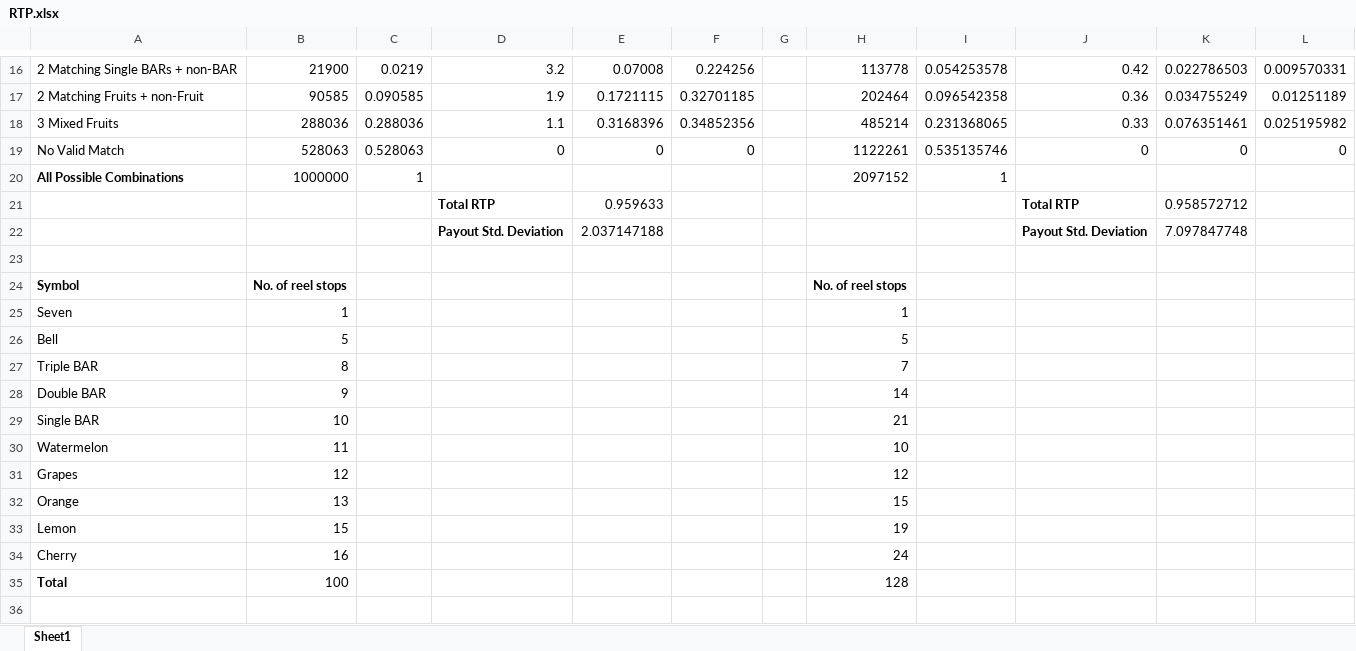
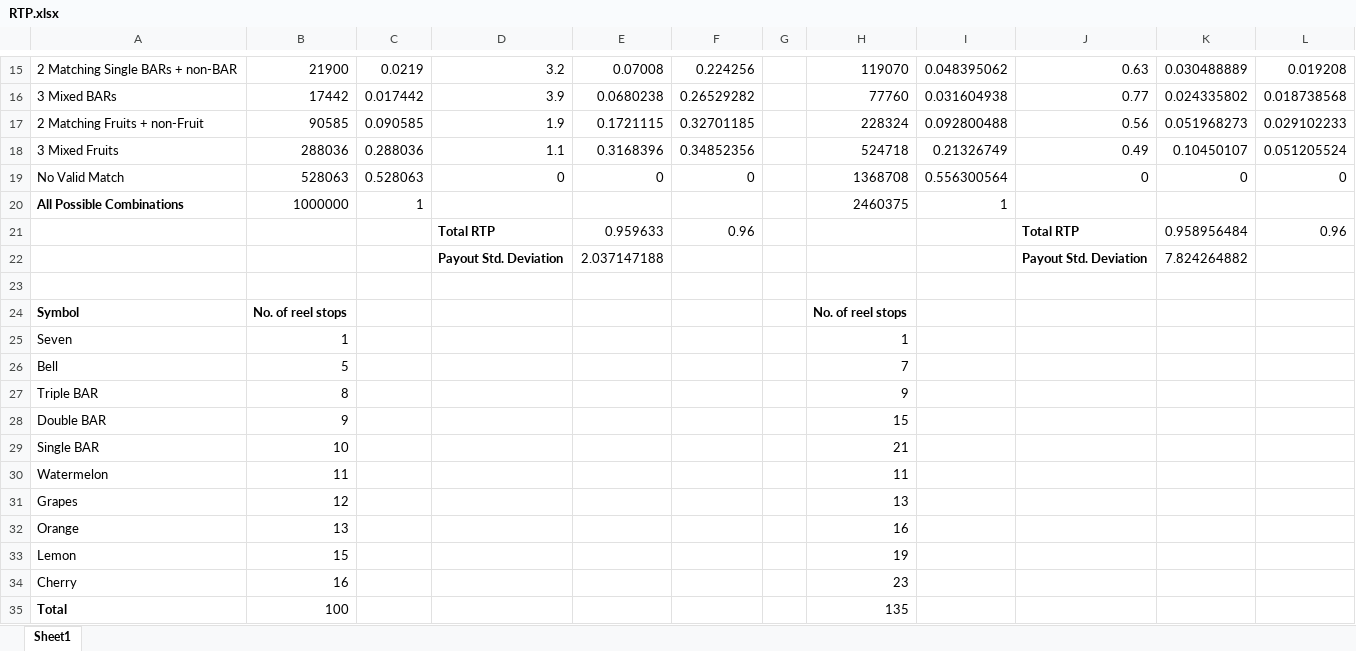
Before and after one commit to BigMac459/Slot-Machine, an Excel workbook: RTP.xlsx, sheet Sheet1, drawn as a sheet; only a part is shown, gaps mark what is left out; values as stored, in another font and other column widths than the file's, no borders; addresses are those after the commit; the diff covers the shown part only; the diff names each change by its address in the sheet, - before the commit and + after, or states it on an @@ line.

```diff
--- a/RTP.xlsx (sheet Sheet1)
+++ b/RTP.xlsx (sheet Sheet1)
-H15: 113778
+H15: 119070
-I15: 0.054253578
+I15: 0.048395062
-J15: 0.42
+J15: 0.63
-K15: 0.022786503
+K15: 0.030488889
-L15: 0.009570331
+L15: 0.019208
+row 16: 3 Mixed BARs | 17442 | 0.017442 | 3.9 | 0.0680238 | 0.26529282 |  | 77760 | 0.031604938 | 0.77 | 0.024335802 | 0.018738568
-H17: 202464
+H17: 228324
-I17: 0.096542358
+I17: 0.092800488
-J17: 0.36
+J17: 0.56
-K17: 0.034755249
+K17: 0.051968273
-L17: 0.01251189
+L17: 0.029102233
-H18: 485214
+H18: 524718
-I18: 0.231368065
+I18: 0.21326749
-J18: 0.33
+J18: 0.49
-K18: 0.076351461
+K18: 0.10450107
-L18: 0.025195982
+L18: 0.051205524
-H19: 1122261
+H19: 1368708
-I19: 0.535135746
+I19: 0.556300564
-H20: 2097152
+H20: 2460375
-F21: (empty)
+F21: 0.96
-K21: 0.958572712
+K21: 0.958956484
-L21: (empty)
+L21: 0.96
-K22: 7.097847748
+K22: 7.824264882
-H26: 5
+H26: 7
-H27: 7
+H27: 9
-H28: 14
+H28: 15
-H30: 10
+H30: 11
-H31: 12
+H31: 13
-H32: 15
+H32: 16
-H34: 24
+H34: 23
-H35: 128
+H35: 135
```
Also changed, not shown: 1 removed row and 60 edited cells elsewhere in this sheet, formulas that keep their value, 7 other files.
